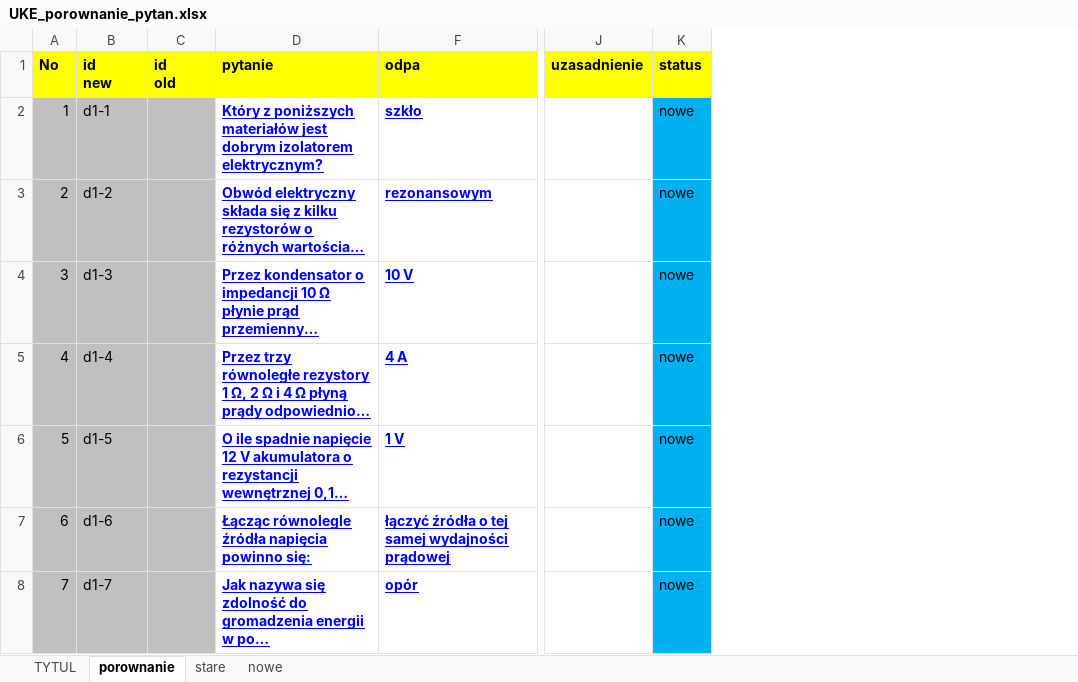
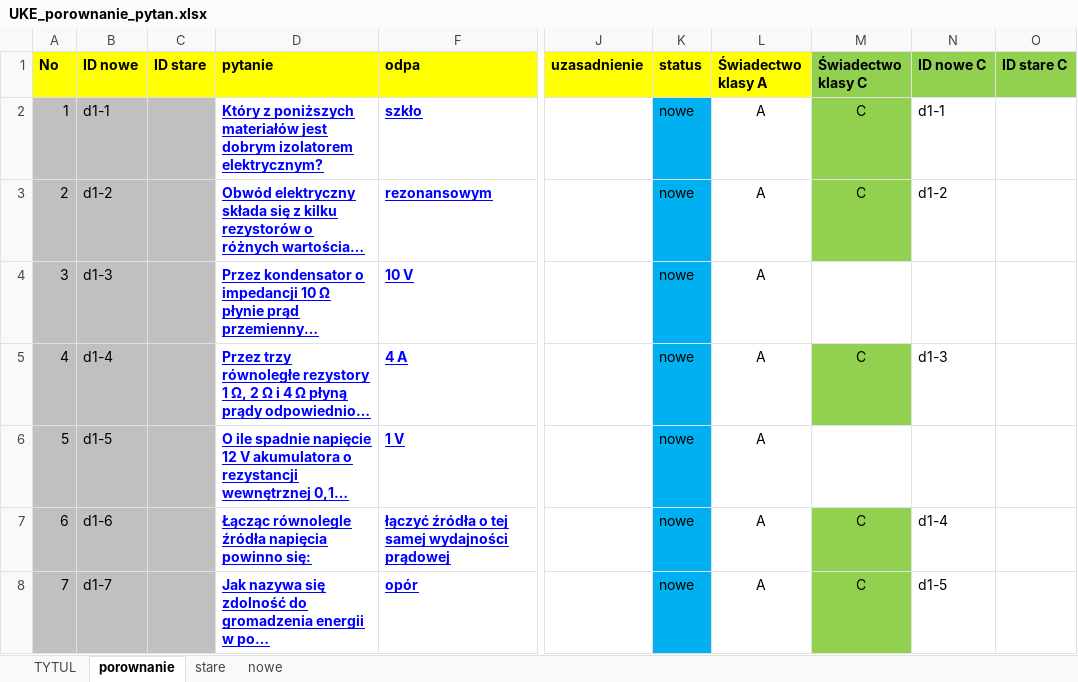
Before and after one commit to rafal-dot/UKE-nowe-pytania, an Excel workbook: UKE_porownanie_pytan.xlsx, sheet porownanie, drawn as a sheet; only a part is shown, gaps mark what is left out; long unchanged cells end in …; values as stored, in another font and other column widths than the file's, no borders; ↵ is a line break in a cell; the diff covers the shown part only; the diff names each change by its address in the sheet, - before the commit and + after, or states it on an @@ line.

Commit message:
Oficjalne nowe a stare pytania - różnice
Dodano kolumny, po których możne wyróżnić pytania na świadectwo klasy C

```diff
--- a/UKE_porownanie_pytan.xlsx (sheet porownanie)
+++ b/UKE_porownanie_pytan.xlsx (sheet porownanie)
+column L (Świadectwo klasy A), rows 2-8: all A
+column M (Świadectwo klasy C), rows 2-8: C | C |  | C |  | C | C
+column N (ID nowe C), rows 2-8: d1-1 | d1-2 |  | d1-3 |  | d1-4 | d1-5
+column O (ID stare C), empty
-B1: id ↵ new
+B1: ID nowe
-C1: id ↵ old
+C1: ID stare
```
Also changed, not shown: 4 added rows elsewhere in this sheet, sheet nowe, sheet stare, sheet TYTUL, formulas that keep their value.
